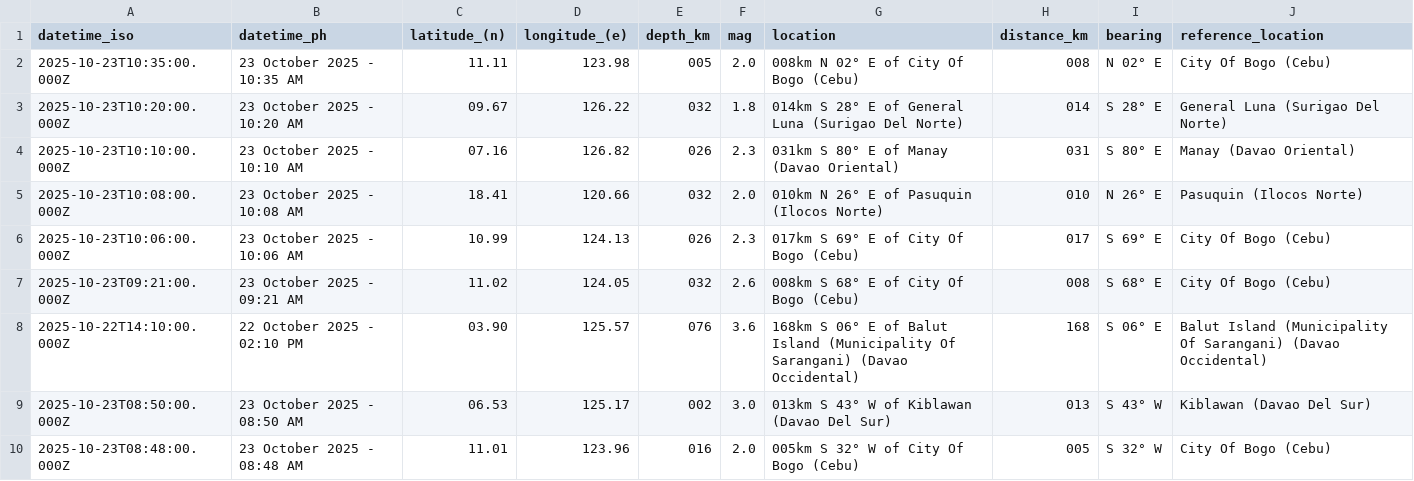
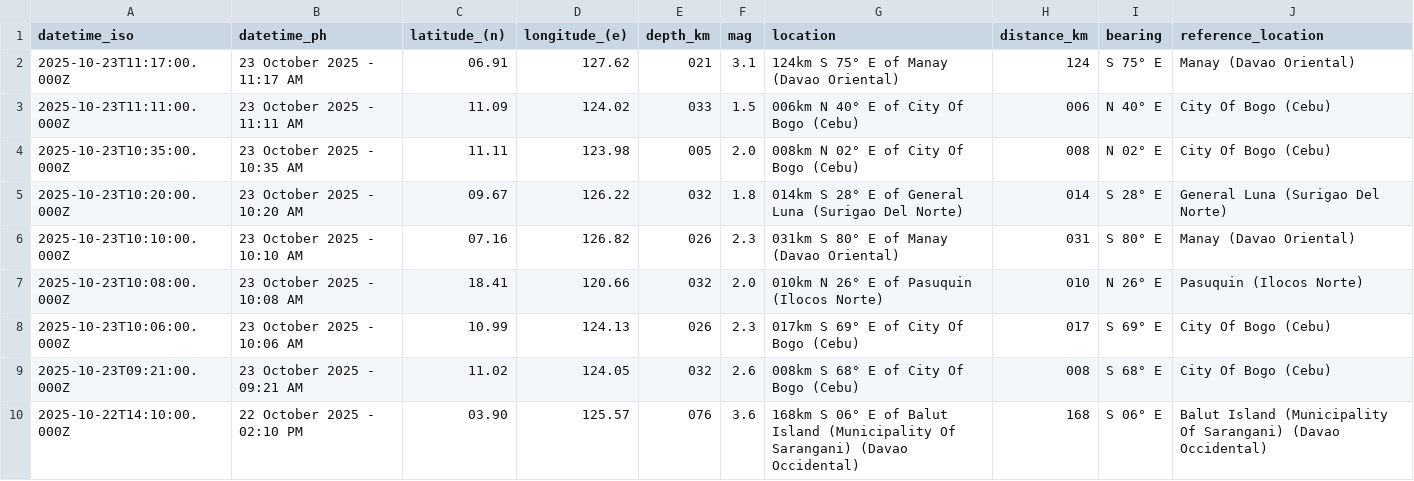
Before and after one commit to Waytii/chamthesleeptalker, a CSV file: earthquakes_past_24_hours.csv, drawn as a sheet; only a part is shown; the shorter side is filled out with more unchanged rows; the diff names each change by its address in the sheet, - before the commit and + after, or states it on an @@ line.

```diff
--- a/earthquakes_past_24_hours.csv
+++ b/earthquakes_past_24_hours.csv
+row 2: 2025-10-23T11:17:00.000Z | 23 October 2025 - 11:17 AM | 06.91 | 127.62 | 021 | 3.1 | 124km S 75° E of Manay (Davao Oriental) | 124 | S 75° E | Manay (Davao Oriental)
+row 3: 2025-10-23T11:11:00.000Z | 23 October 2025 - 11:11 AM | 11.09 | 124.02 | 033 | 1.5 | 006km N 40° E of City Of Bogo (Cebu) | 006 | N 40° E | City Of Bogo (Cebu)
```
Also changed, not shown: earthquakes.csv, earthquakes_past_7_days.csv, 4 other files.
